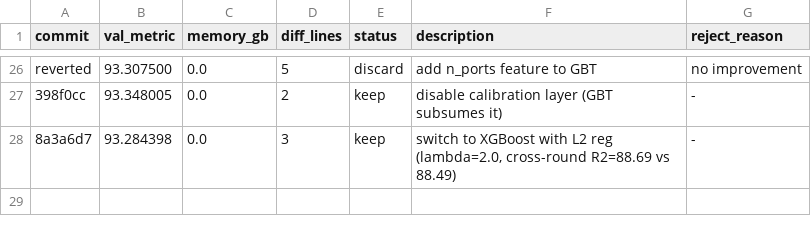
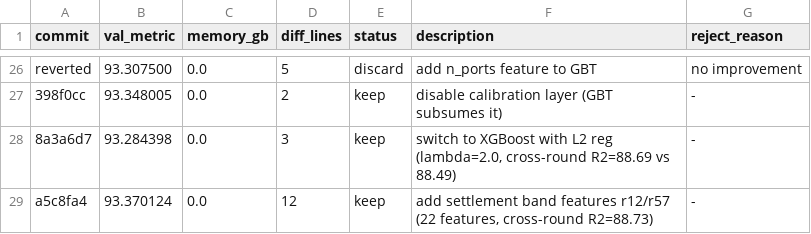
Before and after one commit to Codehagen/ai-nm-2026, a TSV file: tasks/astar-island/results.tsv, drawn as a sheet; only a part is shown, gaps mark what is left out; the diff names each change by its address in the sheet, - before the commit and + after, or states it on an @@ line.

Commit message:
experiment: add settlement band features (r12, r57) — 22 features total

```diff
--- a/tasks/astar-island/results.tsv
+++ b/tasks/astar-island/results.tsv
+row 29: a5c8fa4 | 93.370124 | 0.0 | 12 | keep | add settlement band features r12/r57 (22 features, cross-round R2=88.73) | -
```
Also changed, not shown: 1 other file.
